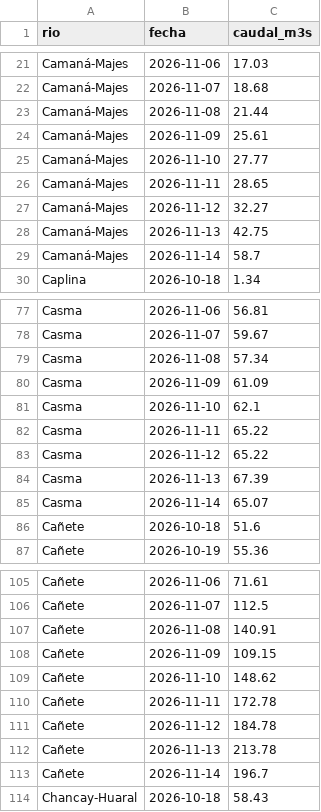
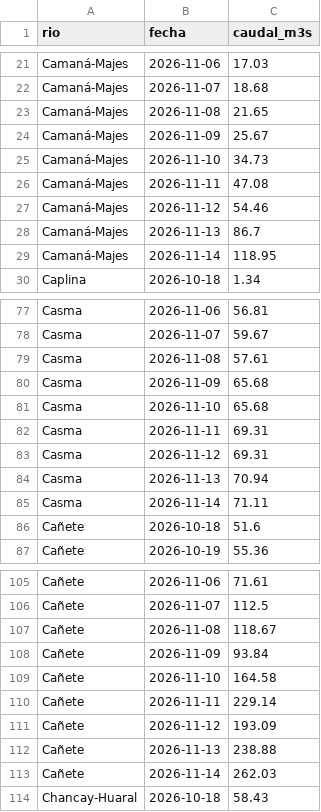
Before and after one commit to MarciaShapiama/iapn-inei, a CSV file: data/rios_caudal.csv, drawn as a sheet; only a part is shown, gaps mark what is left out; the diff covers the shown part only.

```diff
--- a/data/rios_caudal.csv
+++ b/data/rios_caudal.csv
@@ -22,9 +22,9 @@ Camaná-Majes,2026-11-06,17.03
 Camaná-Majes,2026-11-07,18.68
-Camaná-Majes,2026-11-08,21.44
-Camaná-Majes,2026-11-09,25.61
-Camaná-Majes,2026-11-10,27.77
-Camaná-Majes,2026-11-11,28.65
-Camaná-Majes,2026-11-12,32.27
-Camaná-Majes,2026-11-13,42.75
-Camaná-Majes,2026-11-14,58.7
+Camaná-Majes,2026-11-08,21.65
+Camaná-Majes,2026-11-09,25.67
+Camaná-Majes,2026-11-10,34.73
+Camaná-Majes,2026-11-11,47.08
+Camaná-Majes,2026-11-12,54.46
+Camaná-Majes,2026-11-13,86.7
+Camaná-Majes,2026-11-14,118.95
 Caplina,2026-10-18,1.34
@@ -78,9 +78,9 @@ Casma,2026-11-06,56.81
 Casma,2026-11-07,59.67
-Casma,2026-11-08,57.34
-Casma,2026-11-09,61.09
-Casma,2026-11-10,62.1
-Casma,2026-11-11,65.22
-Casma,2026-11-12,65.22
-Casma,2026-11-13,67.39
-Casma,2026-11-14,65.07
+Casma,2026-11-08,57.61
+Casma,2026-11-09,65.68
+Casma,2026-11-10,65.68
+Casma,2026-11-11,69.31
+Casma,2026-11-12,69.31
+Casma,2026-11-13,70.94
+Casma,2026-11-14,71.11
 Cañete,2026-10-18,51.6
@@ -106,9 +106,9 @@ Cañete,2026-11-06,71.61
 Cañete,2026-11-07,112.5
-Cañete,2026-11-08,140.91
-Cañete,2026-11-09,109.15
-Cañete,2026-11-10,148.62
-Cañete,2026-11-11,172.78
-Cañete,2026-11-12,184.78
-Cañete,2026-11-13,213.78
-Cañete,2026-11-14,196.7
+Cañete,2026-11-08,118.67
+Cañete,2026-11-09,93.84
+Cañete,2026-11-10,164.58
+Cañete,2026-11-11,229.14
+Cañete,2026-11-12,193.09
+Cañete,2026-11-13,238.88
+Cañete,2026-11-14,262.03
 Chancay-Huaral,2026-10-18,58.43
```
Also changed, not shown: 157 edited cells elsewhere in this file, data/eventos/noticias_registro.csv, data/zonas_lluvia.csv, 11 other files.
